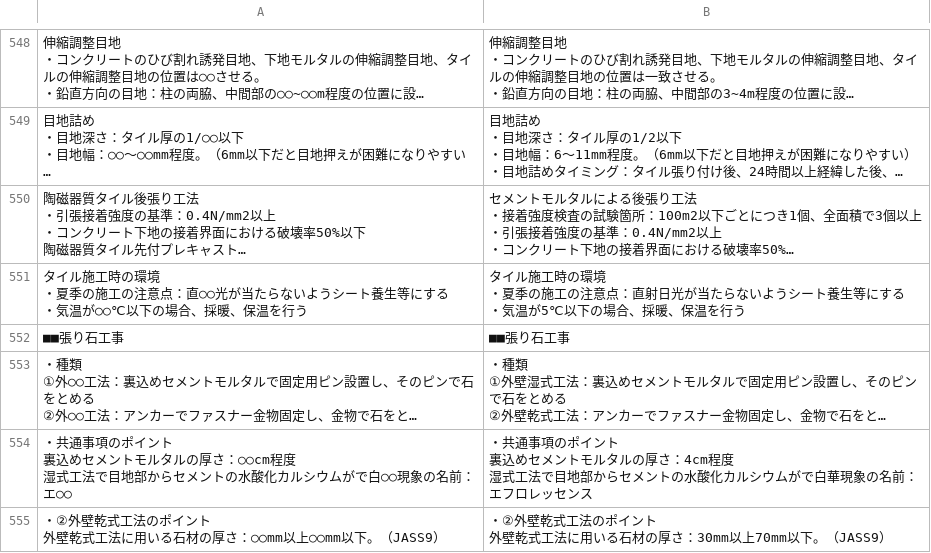
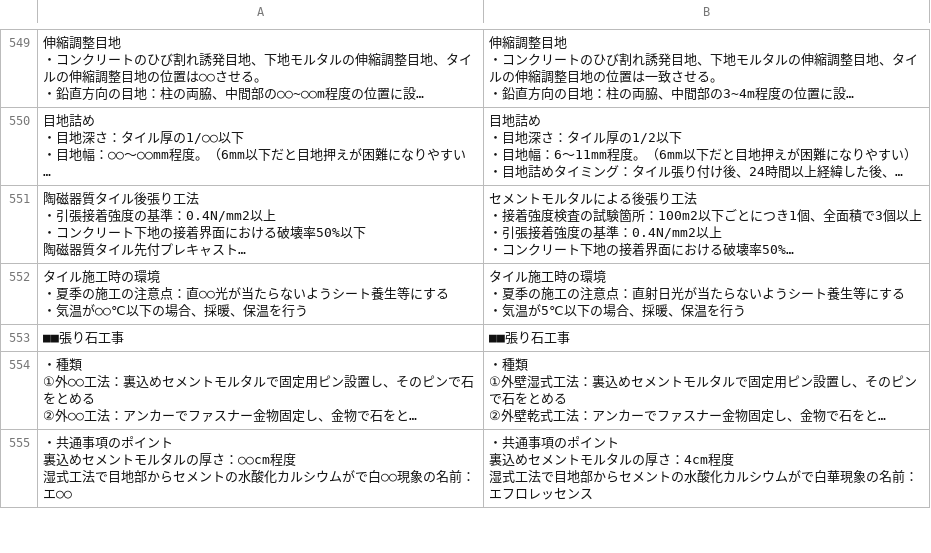
Before and after one commit to udofukui/ArchQA, a CSV file: 一級建築士一問一答_5施工.csv, drawn as a sheet; only a part is shown, gaps mark what is left out; long unchanged cells end in …; removed rows and columns are numbered as before the commit, all else as after; ↵ is a line break in a cell; the diff covers the shown part only; the diff names each change by its address in the sheet, - before the commit and + after, or states it on an @@ line.

```diff
--- a/一級建築士一問一答_5施工.csv
+++ b/一級建築士一問一答_5施工.csv
-row 555: ・②外壁乾式工法のポイント ↵ 外壁乾式工法に用いる石材の厚さ：○○mm以上○○mm以下。（JASS9） | ・②外壁乾式工法のポイント ↵ 外壁乾式工法に用いる石材の厚さ：30mm以上70mm以下。（JASS9）
```
Also changed, not shown: 3 added rows and 4 edited cells elsewhere in this file, 一級建築士一問一答_2環境.csv.
